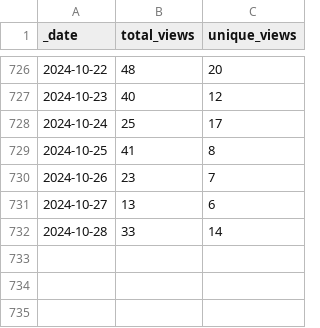
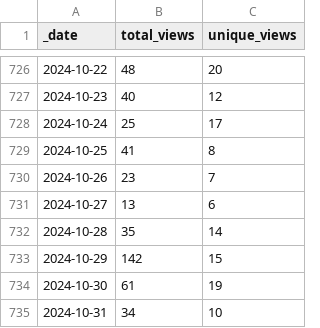
Before and after one commit to pachterlab/gget, a CSV file: traffic/views.csv, drawn as a sheet; only a part is shown, gaps mark what is left out.

Commit message:
GitHub traffic

```diff
--- a/traffic/views.csv
+++ b/traffic/views.csv
@@ -731,2 +731,5 @@ _date,total_views,unique_views
 2024-10-27,13,6
-2024-10-28,33,14
+2024-10-28,35,14
+2024-10-29,142,15
+2024-10-30,61,19
+2024-10-31,34,10
```
Also changed, not shown: traffic/clones.csv, 1 other file.
